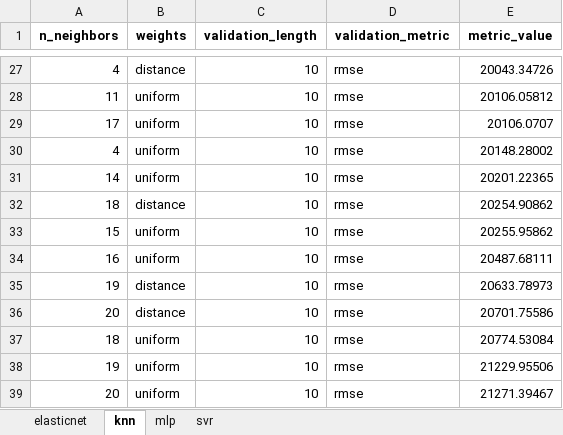
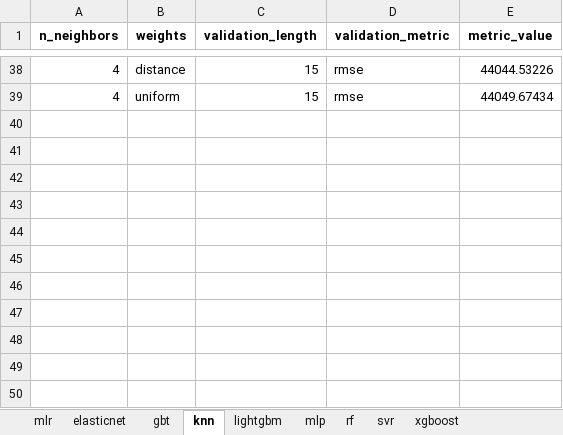
Before and after one commit to mikekeith52/scalecast, an Excel workbook: examples/eCommerce_validation_grids.xlsx, sheet knn, drawn as a sheet; only a part is shown, gaps mark what is left out; values as stored, in another font and other column widths than the file's, no borders; removed rows and columns are numbered as before the commit, all else as after; the diff covers the shown part only; the diff names each change by its address in the sheet, - before the commit and + after, or states it on an @@ line.

```diff
--- a/examples/eCommerce_validation_grids.xlsx (sheet knn)
+++ b/examples/eCommerce_validation_grids.xlsx (sheet knn)
+sheet tab: mlr
+sheet tab: gbt
+sheet tab: lightgbm
+sheet tab: rf
+sheet tab: xgboost
-C38 (validation_length): 10
+C38 (validation_length): 15
-E38 (metric_value): 20043.34726
+E38 (metric_value): 44044.53226
-row 28: 11 | uniform | 10 | rmse | 20106.05812
-row 29: 17 | uniform | 10 | rmse | 20106.0707
-C39 (validation_length): 10
+C39 (validation_length): 15
-E39 (metric_value): 20148.28002
+E39 (metric_value): 44049.67434
-row 31: 14 | uniform | 10 | rmse | 20201.22365
-row 32: 18 | distance | 10 | rmse | 20254.90862
-row 33: 15 | uniform | 10 | rmse | 20255.95862
-row 34: 16 | uniform | 10 | rmse | 20487.68111
-row 35: 19 | distance | 10 | rmse | 20633.78973
-row 36: 20 | distance | 10 | rmse | 20701.75586
-row 37: 18 | uniform | 10 | rmse | 20774.53084
-row 38: 19 | uniform | 10 | rmse | 21229.95506
-row 39: 20 | uniform | 10 | rmse | 21271.39467
```
Also changed, not shown: 29 added rows, 18 removed rows and 14 edited cells elsewhere in this sheet, sheet elasticnet, sheet mlp, sheet svr, examples/eCommerce_feature_info.xlsx, examples/eCommerce_results.xlsx, 17 other files.
